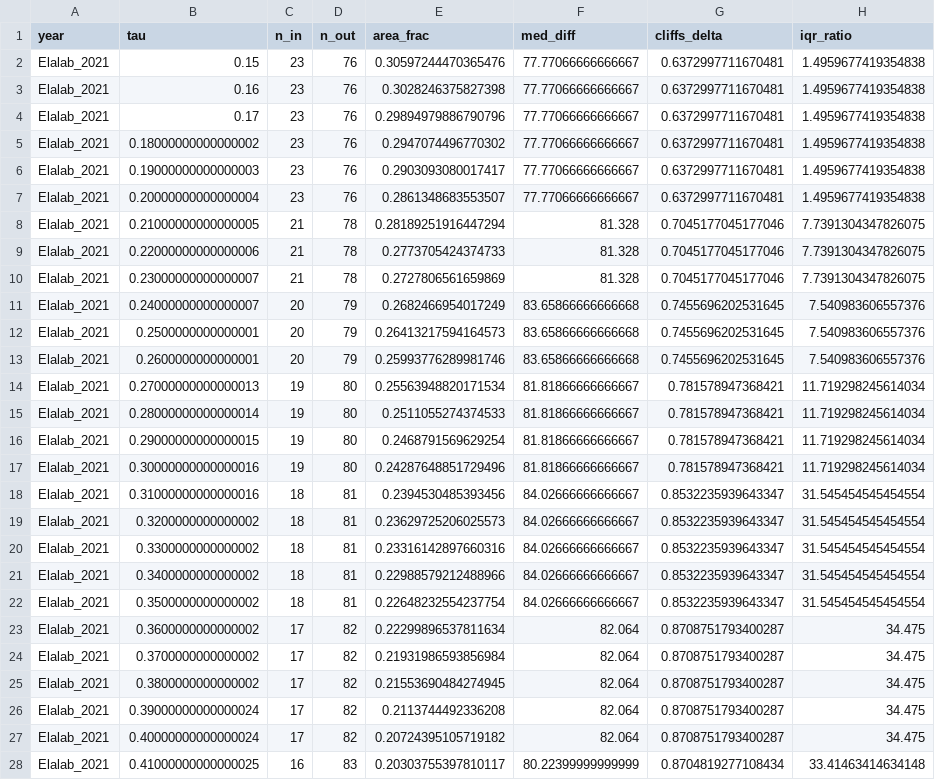
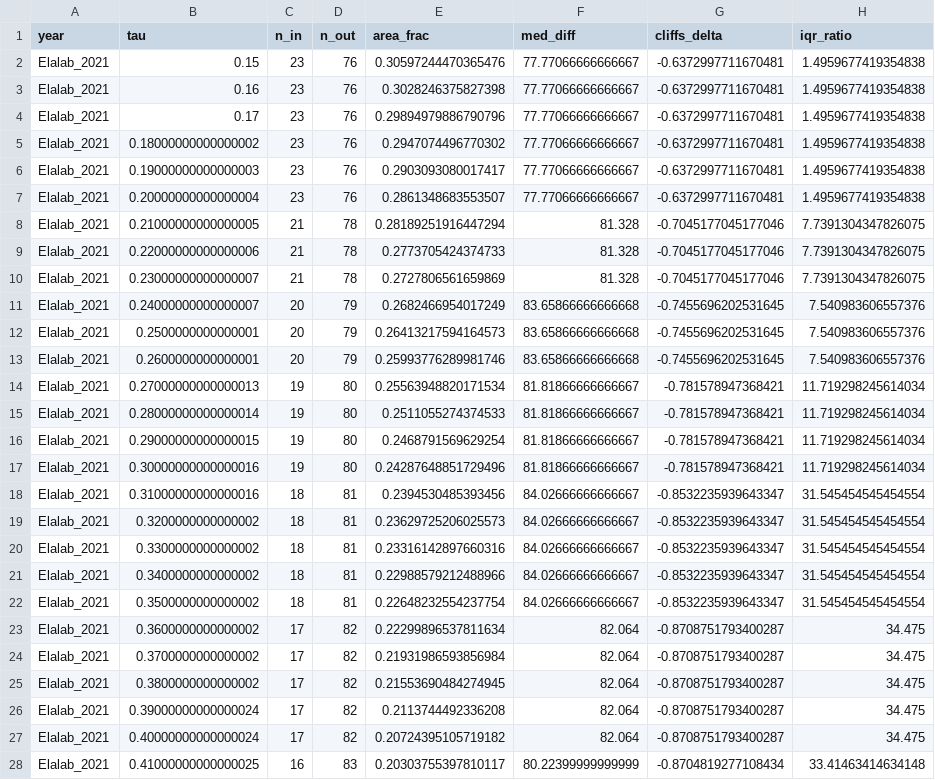
Before and after one commit to Emmanuel461/change_detection_AM, a CSV file: Results/Elalab/2021/Elalab_2021_threshold_sensitivity.csv, drawn as a sheet; only a part is shown; the diff covers the shown part only; the diff names each change by its address in the sheet, - before the commit and + after, or states it on an @@ line.

```diff
--- a/Results/Elalab/2021/Elalab_2021_threshold_sensitivity.csv
+++ b/Results/Elalab/2021/Elalab_2021_threshold_sensitivity.csv
-G2:G7 (cliffs_delta): 0.6372997711670481
+G2:G7 (cliffs_delta): -0.6372997711670481
-G8:G10 (cliffs_delta): 0.7045177045177046
+G8:G10 (cliffs_delta): -0.7045177045177046
-G11:G13 (cliffs_delta): 0.7455696202531645
+G11:G13 (cliffs_delta): -0.7455696202531645
-G14:G17 (cliffs_delta): 0.781578947368421
+G14:G17 (cliffs_delta): -0.781578947368421
-G18:G22 (cliffs_delta): 0.8532235939643347
+G18:G22 (cliffs_delta): -0.8532235939643347
-G23:G27 (cliffs_delta): 0.8708751793400287
+G23:G27 (cliffs_delta): -0.8708751793400287
-G28 (cliffs_delta): 0.8704819277108434
+G28 (cliffs_delta): -0.8704819277108434
```
Also changed, not shown: 9 edited cells elsewhere in this file, Results/Cafine_Cafal/2019/Cafine_Cafal_2019_threshold_sensitivity.csv, Results/Cafine_Cafal/2022/Cafine_Cafal_2022_threshold_sensitivity.csv, 7 other files.
